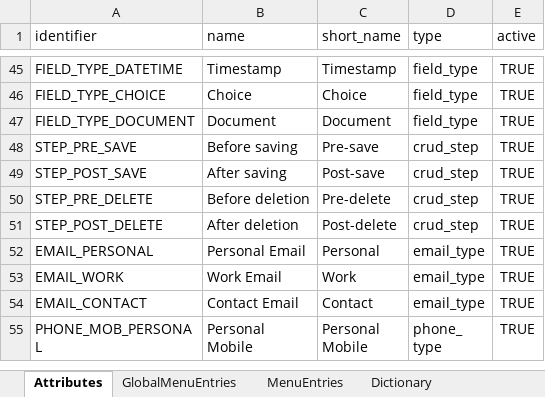
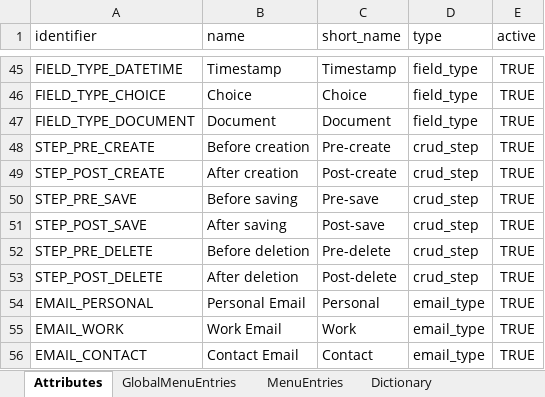
Before and after one commit to humblejok/gso_mycustomers, an Excel workbook: resources/Repository Setup.xlsx, sheet Attributes, drawn as a sheet; only a part is shown, gaps mark what is left out; the shorter side is filled out with more unchanged rows; values as stored, in another font and other column widths than the file's, no borders; the diff names each change by its address in the sheet, - before the commit and + after, or states it on an @@ line.

Commit message:
Recreate the display editor and minimal test for CRUD WF.

```diff
--- a/resources/Repository Setup.xlsx (sheet Attributes)
+++ b/resources/Repository Setup.xlsx (sheet Attributes)
+row 48: STEP_PRE_CREATE | Before creation | Pre-create | crud_step | TRUE
+row 49: STEP_POST_CREATE | After creation | Post-create | crud_step | TRUE
```
Also changed, not shown: sheet FieldLabel, 10 other files.
